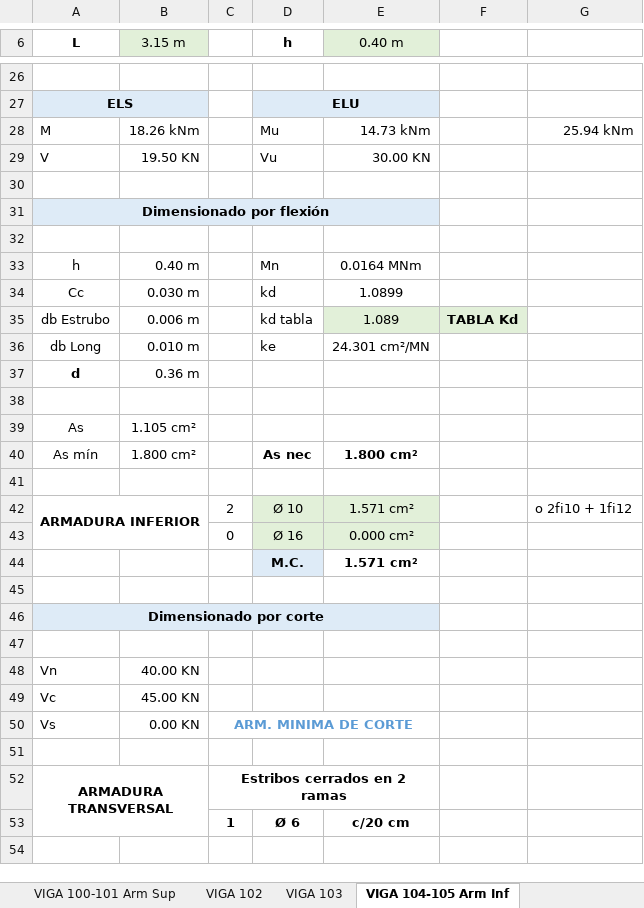
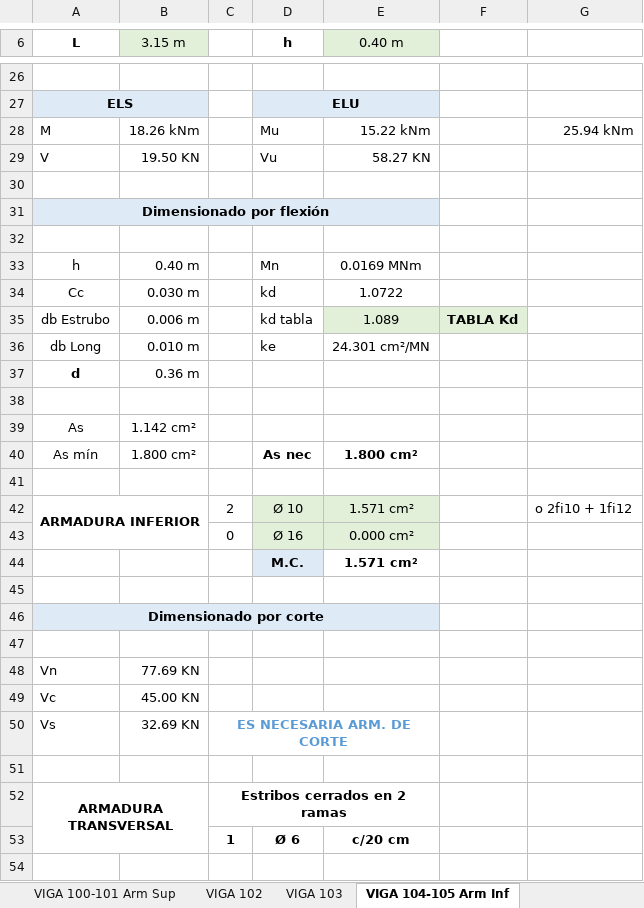
Before and after one commit to AndresYR/Sigma, an Excel workbook: Proyectos/23-011_ILAG_Viviendas/01_Hojas de calculo/DP - Calculos Hormigon - Rev_02.xlsx, sheet VIGA 104-105 Arm Inf, drawn as a sheet; only a part is shown, gaps mark what is left out; values as stored, in another font and other column widths than the file's, no borders; charts and pictures not drawn; the diff names each change by its address in the sheet, - before the commit and + after, or states it on an @@ line.

```diff
--- a/Proyectos/23-011_ILAG_Viviendas/01_Hojas de calculo/DP - Calculos Hormigon - Rev_02.xlsx (sheet VIGA 104-105 Arm Inf)
+++ b/Proyectos/23-011_ILAG_Viviendas/01_Hojas de calculo/DP - Calculos Hormigon - Rev_02.xlsx (sheet VIGA 104-105 Arm Inf)
-E28 (0.40 m): 14.73 kNm
+E28 (0.40 m): 15.22 kNm
-E29 (0.40 m): 30.00 KN
+E29 (0.40 m): 58.27 KN
-E33 (0.40 m): 0.0164 MNm
+E33 (0.40 m): 0.0169 MNm
-E34 (0.40 m): 1.0899
+E34 (0.40 m): 1.0722
-B39 (3.15 m): 1.105 cm²
+B39 (3.15 m): 1.142 cm²
-B48 (3.15 m): 40.00 KN
+B48 (3.15 m): 77.69 KN
-B50 (3.15 m): 0.00 KN
+B50 (3.15 m): 32.69 KN
-C50: ARM. MINIMA DE CORTE
+C50: ES NECESARIA ARM. DE CORTE
```
Also changed, not shown: sheet LOSAS VIGUETAS, sheet VIGA 103, sheet VIGA 100-101 Arm Inf, sheet VIGA 104-105 Arm Sup, formulas that keep their value, charts or pictures, 6 other files.
